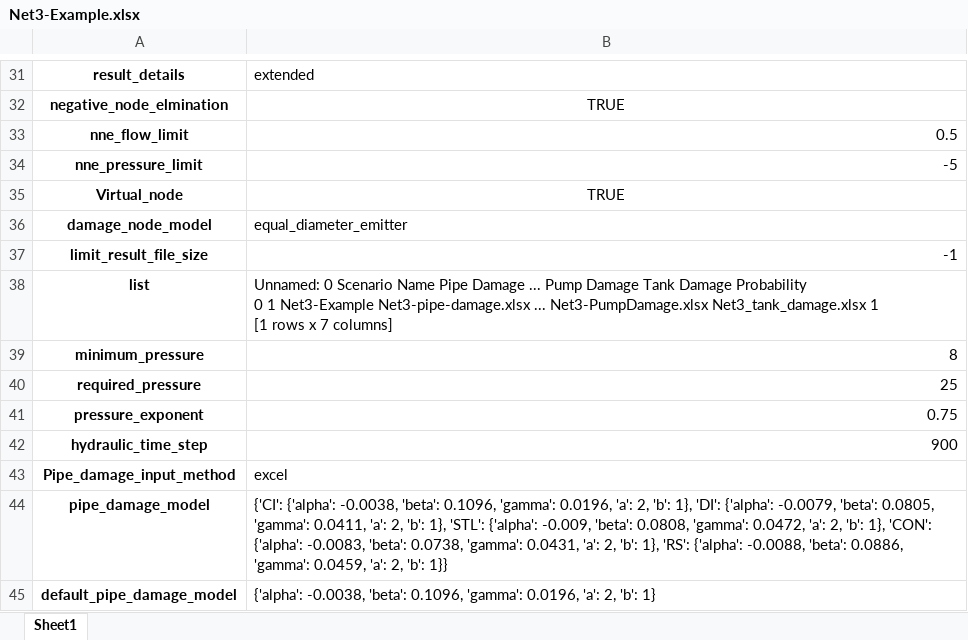
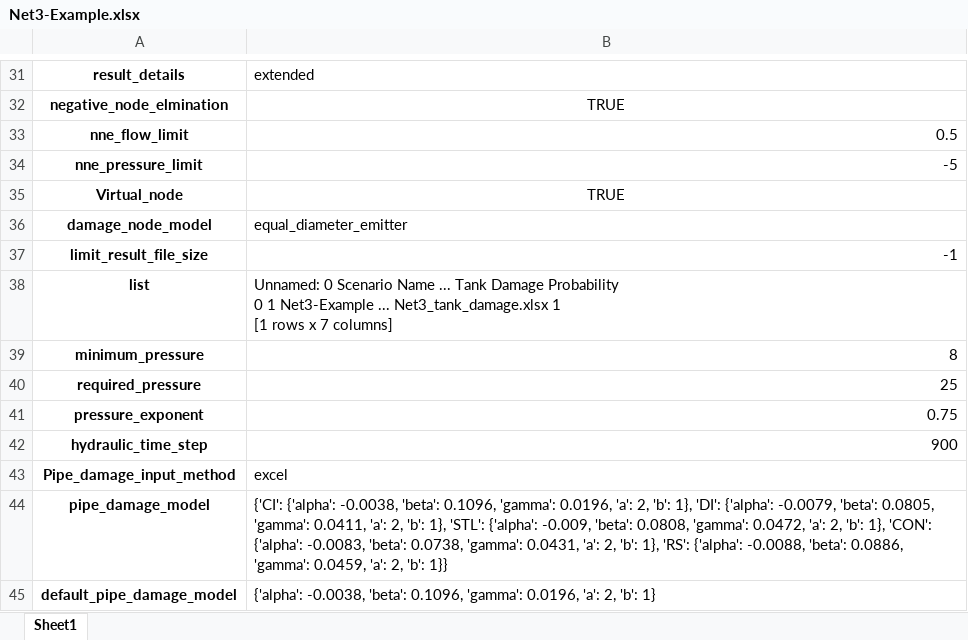
Before and after one commit to snaeimi/REWET, an Excel workbook: Examples/Net3/Result/Net3-Example.xlsx, sheet Sheet1, drawn as a sheet; only a part is shown, gaps mark what is left out; values as stored, in another font and other column widths than the file's, no borders; ↵ is a line break in a cell; the diff names each change by its address in the sheet, - before the commit and + after, or states it on an @@ line.

```diff
--- a/Examples/Net3/Result/Net3-Example.xlsx (sheet Sheet1)
+++ b/Examples/Net3/Result/Net3-Example.xlsx (sheet Sheet1)
-B38: …Scenario Name Pipe Damage ... Pump Damage Tank Damage Probability ↵ 0 1 Net3-Example Net3-pipe-damage.xlsx ... Net3-PumpDamage.xlsx Net3_tank_damage.xlsx 1…
+B38: …Scenario Name ... Tank Damage Probability ↵ 0 1 Net3-Example ... Net3_tank_damage.xlsx 1…
```
Also changed, not shown: 1 other file.
